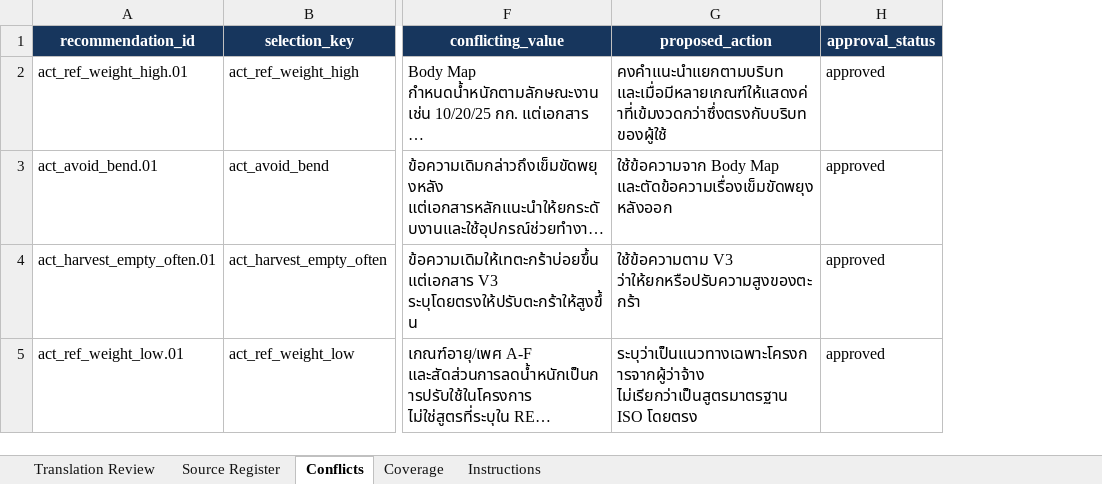
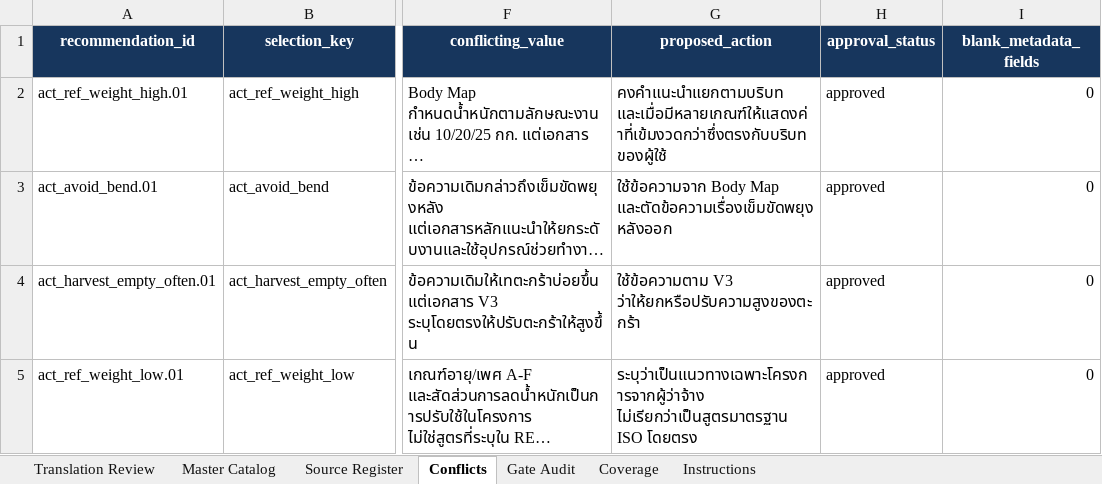
Before and after one commit to odinos/fSookta, an Excel workbook: docs/reviews/Sookta_Recommendation_Translation_Review_2026-07-29.xlsx, sheet Conflicts, drawn as a sheet; only a part is shown, gaps mark what is left out; long unchanged cells end in …; values as stored, in another font and other column widths than the file's, no borders; conditional formats and table styles not drawn; the diff names each change by its address in the sheet, - before the commit and + after, or states it on an @@ line.

```diff
--- a/docs/reviews/Sookta_Recommendation_Translation_Review_2026-07-29.xlsx (sheet Conflicts)
+++ b/docs/reviews/Sookta_Recommendation_Translation_Review_2026-07-29.xlsx (sheet Conflicts)
+sheet tab: Master Catalog
+sheet tab: Gate Audit
+column I (blank_metadata_fields), rows 2-5: all 0
```
Also changed, not shown: sheet Translation Review, sheet Coverage, sheet Instructions, formulas that keep their value, 30 other files.
